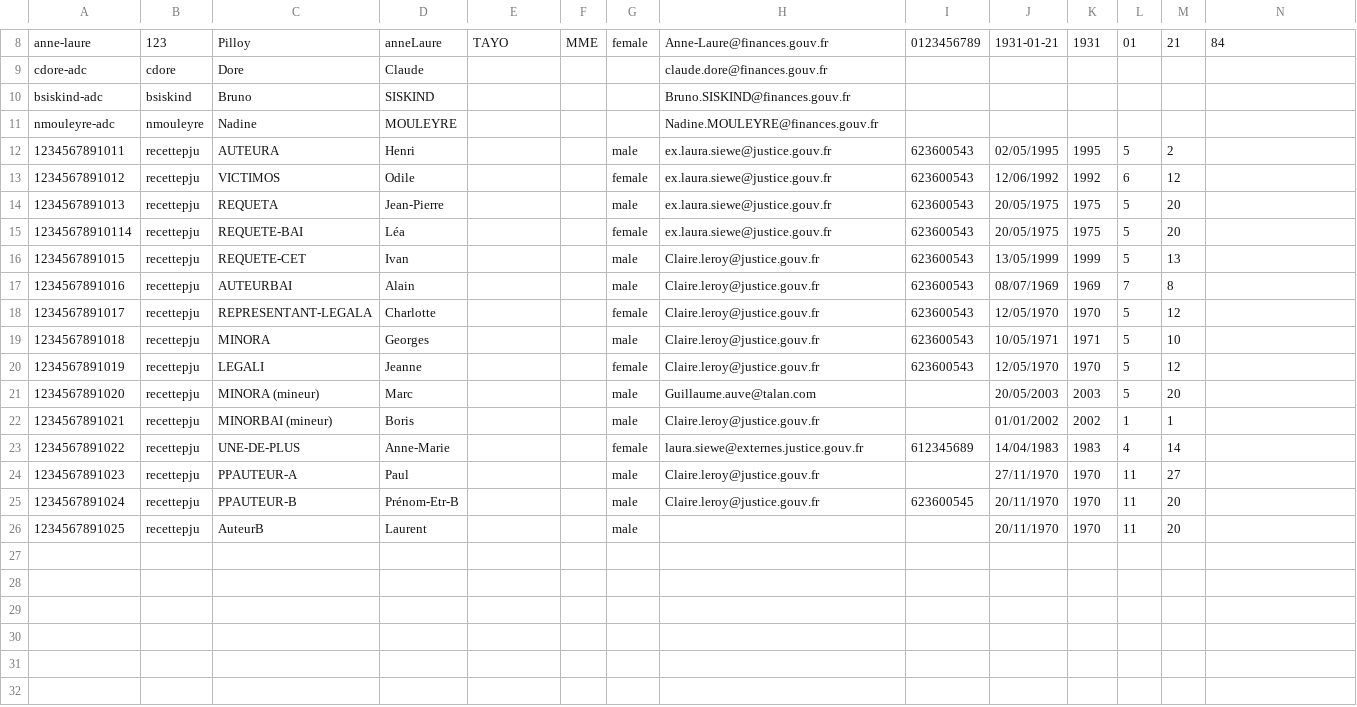
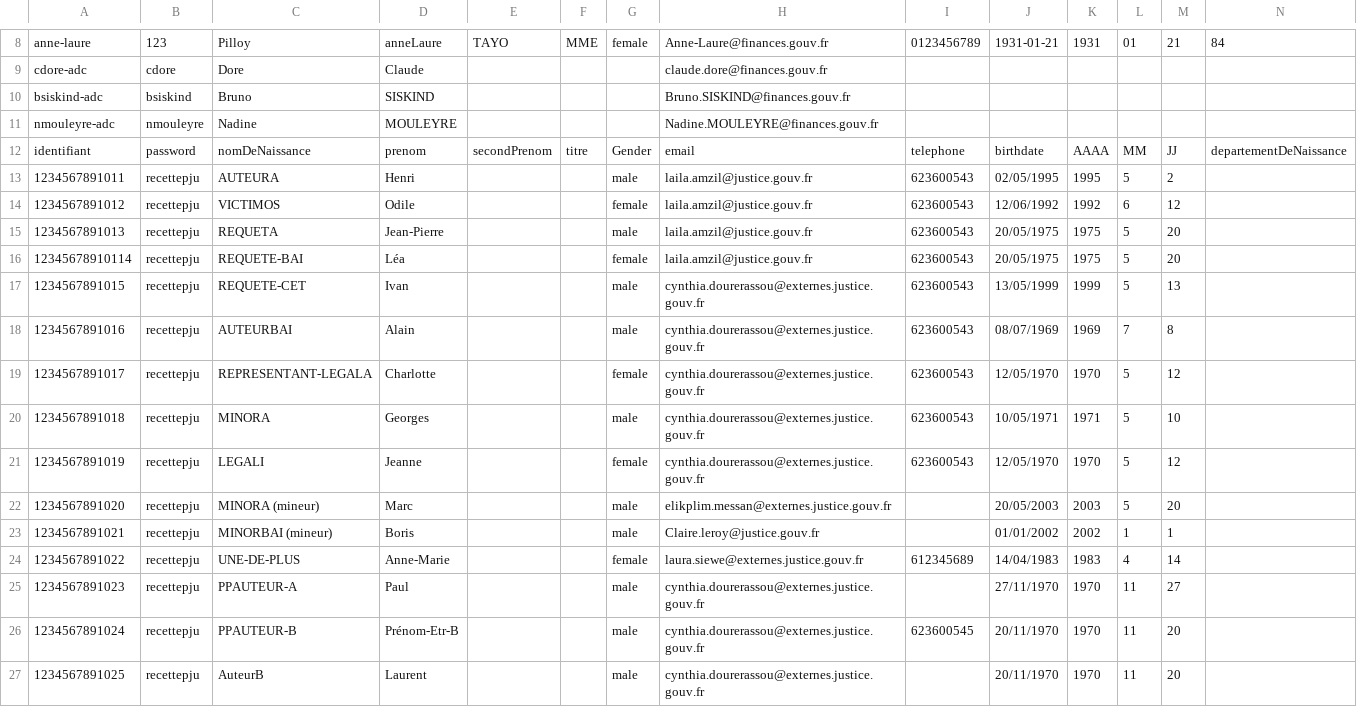
Before and after one commit to EliMess87/identity-providers-examples, a CSV file: NodeJSES6/data/database.csv, drawn as a sheet; only a part is shown, gaps mark what is left out; addresses are those after the commit; rows hold the shown columns only; the diff names each change by its address in the sheet, - before the commit and + after, or states it on an @@ line.

```diff
--- a/NodeJSES6/data/database.csv
+++ b/NodeJSES6/data/database.csv
+row 12: identifiant | password | nomDeNaissance | prenom | secondPrenom | titre | Gender | email | telephone | birthdate | AAAA | MM | JJ | departementDeNaissance
-H13:H16: ex.laura.siewe@justice.gouv.fr
+H13:H16: laila.amzil@justice.gouv.fr
-H17:H21: Claire.leroy@justice.gouv.fr
+H17:H21: cynthia.dourerassou@externes.justice.gouv.fr
-H22: Guillaume.auve@talan.com
+H22: elikplim.messan@externes.justice.gouv.fr
-H25:H26: Claire.leroy@justice.gouv.fr
+H25:H26: cynthia.dourerassou@externes.justice.gouv.fr
-H27: (empty)
+H27: cynthia.dourerassou@externes.justice.gouv.fr
```
